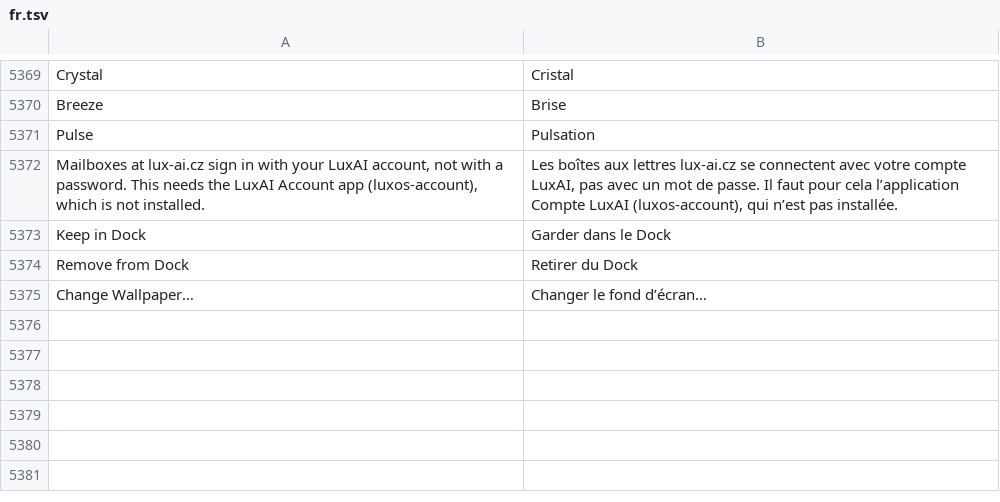
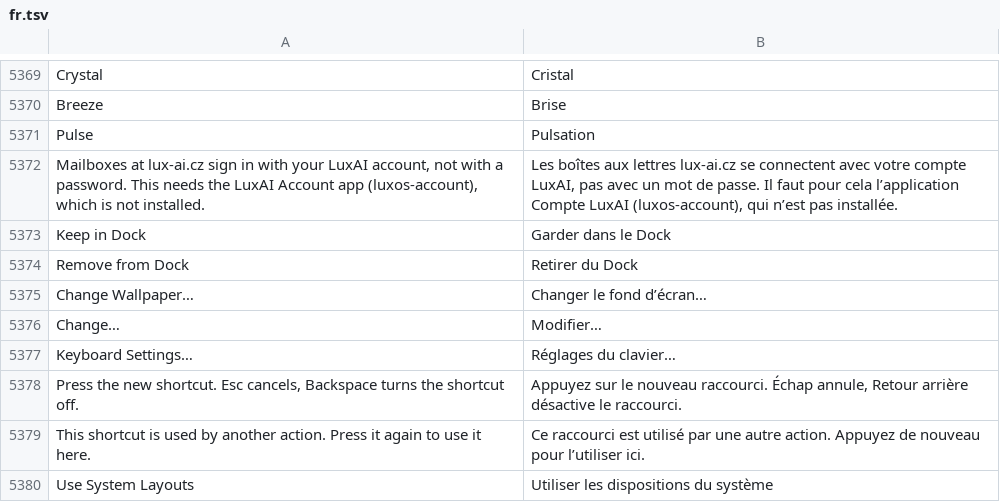
Before and after one commit to luxopes/LuxOS-Arch, a TSV file: packages/luxos-i18n/files/fr.tsv, drawn as a sheet; only a part is shown, gaps mark what is left out.

```diff
--- a/packages/luxos-i18n/files/fr.tsv
+++ b/packages/luxos-i18n/files/fr.tsv
@@ -5375 +5375,6 @@ Remove from Dock	Retirer du Dock
 Change Wallpaper…	Changer le fond d’écran…
+Change…	Modifier…
+Keyboard Settings…	Réglages du clavier…
+Press the new shortcut. Esc cancels, Backspace turns the shortcut off.	Appuyez sur le nouveau raccourci. Échap annule, Retour arrière désactive le raccourci.
+This shortcut is used by another action. Press it again to use it here.	Ce raccourci est utilisé par une autre action. Appuyez de nouveau pour l’utiliser ici.
+Use System Layouts	Utiliser les dispositions du système
```
Also changed, not shown: packages/luxos-i18n/files/de.tsv, packages/luxos-i18n/files/hu.tsv, 21 other files.
